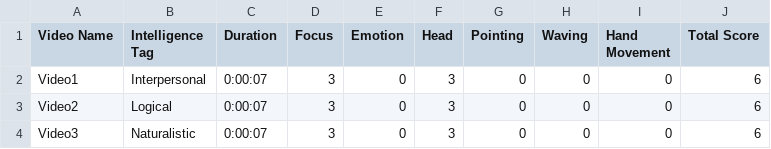
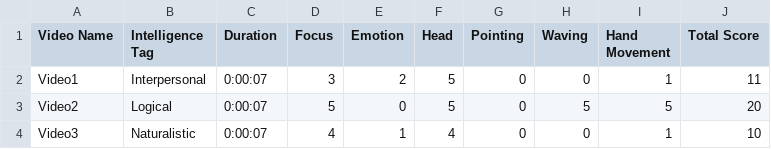
Before and after one commit to Irtiza17/unfairAdvantage-Internal, a CSV file: scorelog/Report.csv, drawn as a sheet.

```diff
--- a/scorelog/Report.csv
+++ b/scorelog/Report.csv
@@ -1,4 +1,4 @@
 Video Name,Intelligence Tag,Duration,Focus,Emotion,Head,Pointing,Waving,Hand Movement,Total Score
-Video1,Interpersonal,0:00:07,3,0,3,0,0,0,6
-Video2,Logical,0:00:07,3,0,3,0,0,0,6
-Video3,Naturalistic,0:00:07,3,0,3,0,0,0,6
+Video1,Interpersonal,0:00:07,3,2,5,0,0,1,11
+Video2,Logical,0:00:07,5,0,5,0,5,5,20
+Video3,Naturalistic,0:00:07,4,1,4,0,0,1,10
```
Also changed, not shown: scorelog/PerSecondData.csv, scorelog/SingleFrameData.csv, 6 other files.
